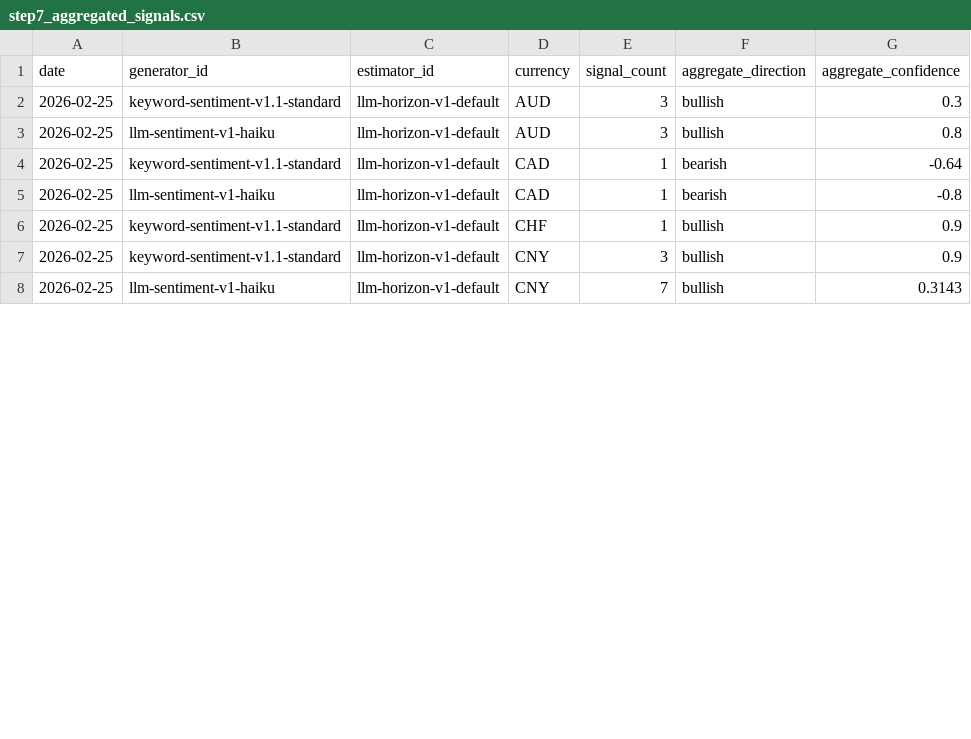
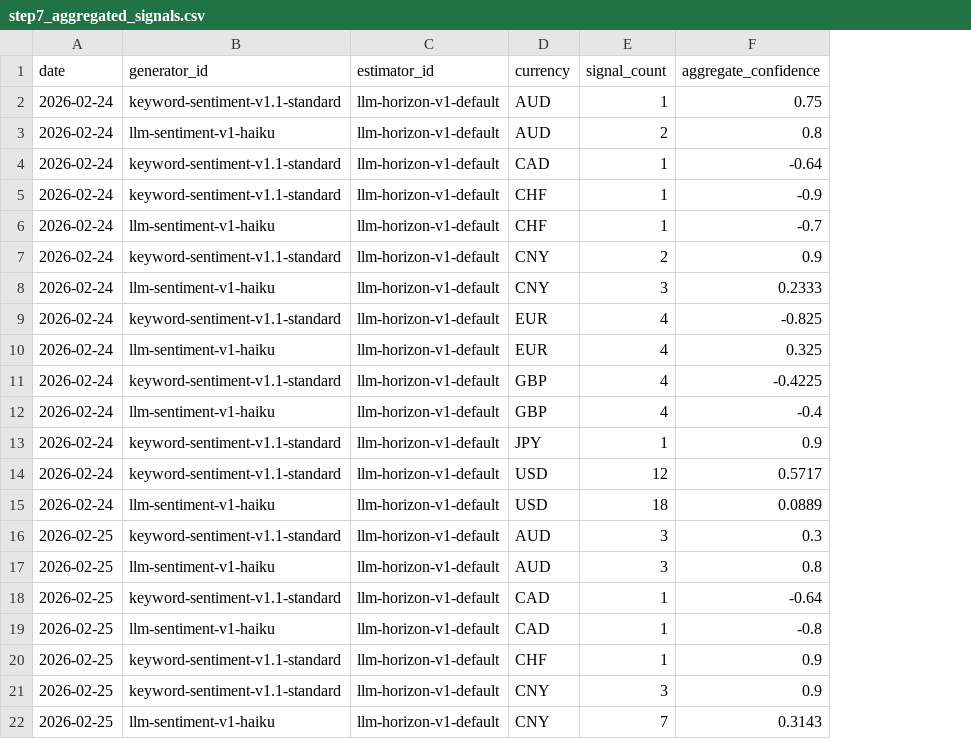
Before and after one commit to michaeldowd2/nanopages, a CSV file: fx-dashboard/data/step7_aggregated_signals.csv, drawn as a sheet; only a part is shown; removed rows and columns are numbered as before the commit, all else as after; the diff names each change by its address in the sheet, - before the commit and + after, or states it on an @@ line.

Commit message:
Update fx-dashboard: Remove aggregate_direction, color-code confidence (2026-03-02 21:18 UTC)

```diff
--- a/fx-dashboard/data/step7_aggregated_signals.csv
+++ b/fx-dashboard/data/step7_aggregated_signals.csv
-column F (aggregate_direction), rows 2-8: bullish | bullish | bearish | bearish | bullish | bullish | bullish
+row 2: 2026-02-24 | keyword-sentiment-v1.1-standard | llm-horizon-v1-default | AUD | 1 | 0.75
+row 3: 2026-02-24 | llm-sentiment-v1-haiku | llm-horizon-v1-default | AUD | 2 | 0.8
+row 4: 2026-02-24 | keyword-sentiment-v1.1-standard | llm-horizon-v1-default | CAD | 1 | -0.64
+row 5: 2026-02-24 | keyword-sentiment-v1.1-standard | llm-horizon-v1-default | CHF | 1 | -0.9
+row 6: 2026-02-24 | llm-sentiment-v1-haiku | llm-horizon-v1-default | CHF | 1 | -0.7
+row 7: 2026-02-24 | keyword-sentiment-v1.1-standard | llm-horizon-v1-default | CNY | 2 | 0.9
+row 8: 2026-02-24 | llm-sentiment-v1-haiku | llm-horizon-v1-default | CNY | 3 | 0.2333
+row 9: 2026-02-24 | keyword-sentiment-v1.1-standard | llm-horizon-v1-default | EUR | 4 | -0.825
+row 10: 2026-02-24 | llm-sentiment-v1-haiku | llm-horizon-v1-default | EUR | 4 | 0.325
+row 11: 2026-02-24 | keyword-sentiment-v1.1-standard | llm-horizon-v1-default | GBP | 4 | -0.4225
+row 12: 2026-02-24 | llm-sentiment-v1-haiku | llm-horizon-v1-default | GBP | 4 | -0.4
+row 13: 2026-02-24 | keyword-sentiment-v1.1-standard | llm-horizon-v1-default | JPY | 1 | 0.9
+row 14: 2026-02-24 | keyword-sentiment-v1.1-standard | llm-horizon-v1-default | USD | 12 | 0.5717
+row 15: 2026-02-24 | llm-sentiment-v1-haiku | llm-horizon-v1-default | USD | 18 | 0.0889
```
Also changed, not shown: 1 other file.
